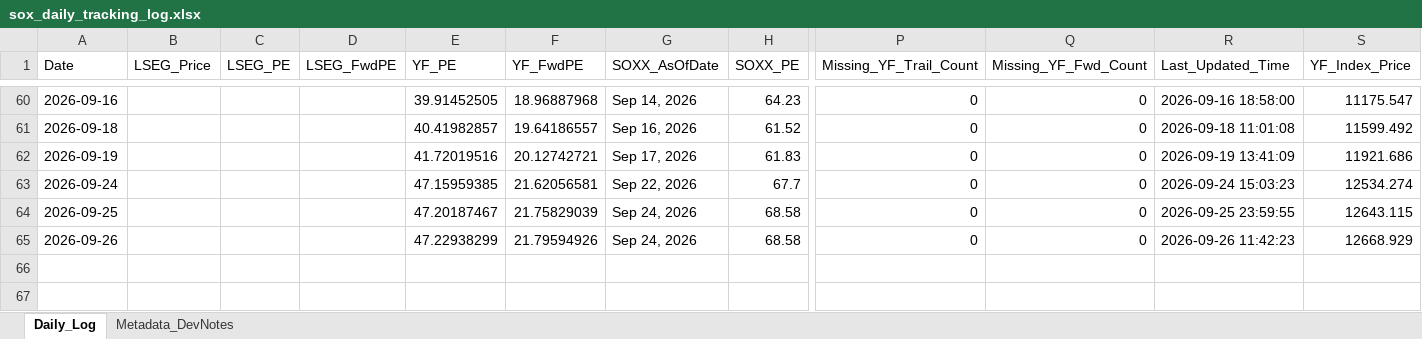
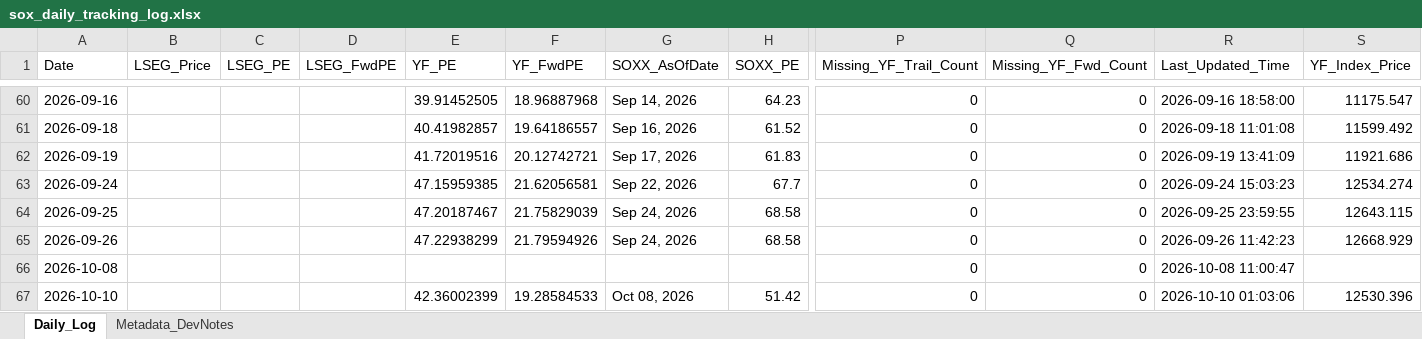
Before and after one commit to Wiimandy/sox-pe-river, an Excel workbook: sox_daily_tracking_log.xlsx, sheet Daily_Log, drawn as a sheet; only a part is shown, gaps mark what is left out; values as stored, in another font and other column widths than the file's, no borders; rows hold the shown columns only; the diff names each change by its address in the sheet, - before the commit and + after, or states it on an @@ line.

Commit message:
Auto-update SOX LSEG/yfinance proxy data

```diff
--- a/sox_daily_tracking_log.xlsx (sheet Daily_Log)
+++ b/sox_daily_tracking_log.xlsx (sheet Daily_Log)
+row 66: 2026-10-08 |  |  |  |  |  |  |  | 0 | 0 | 2026-10-08 11:00:47
+row 67: 2026-10-10 |  |  |  | 42.36002399 | 19.28584533 | Oct 08, 2026 | 51.42 | 0 | 0 | 2026-10-10 01:03:06 | 12530.396
```
